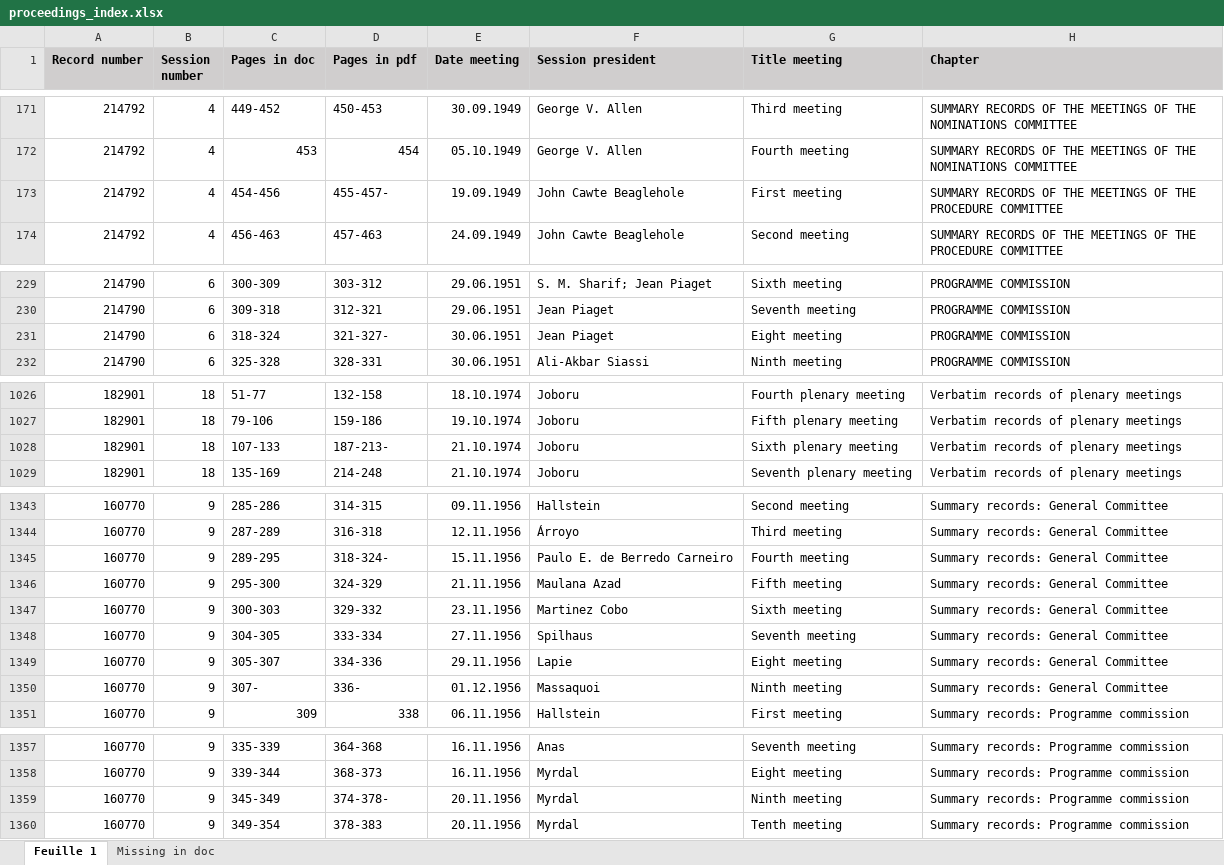
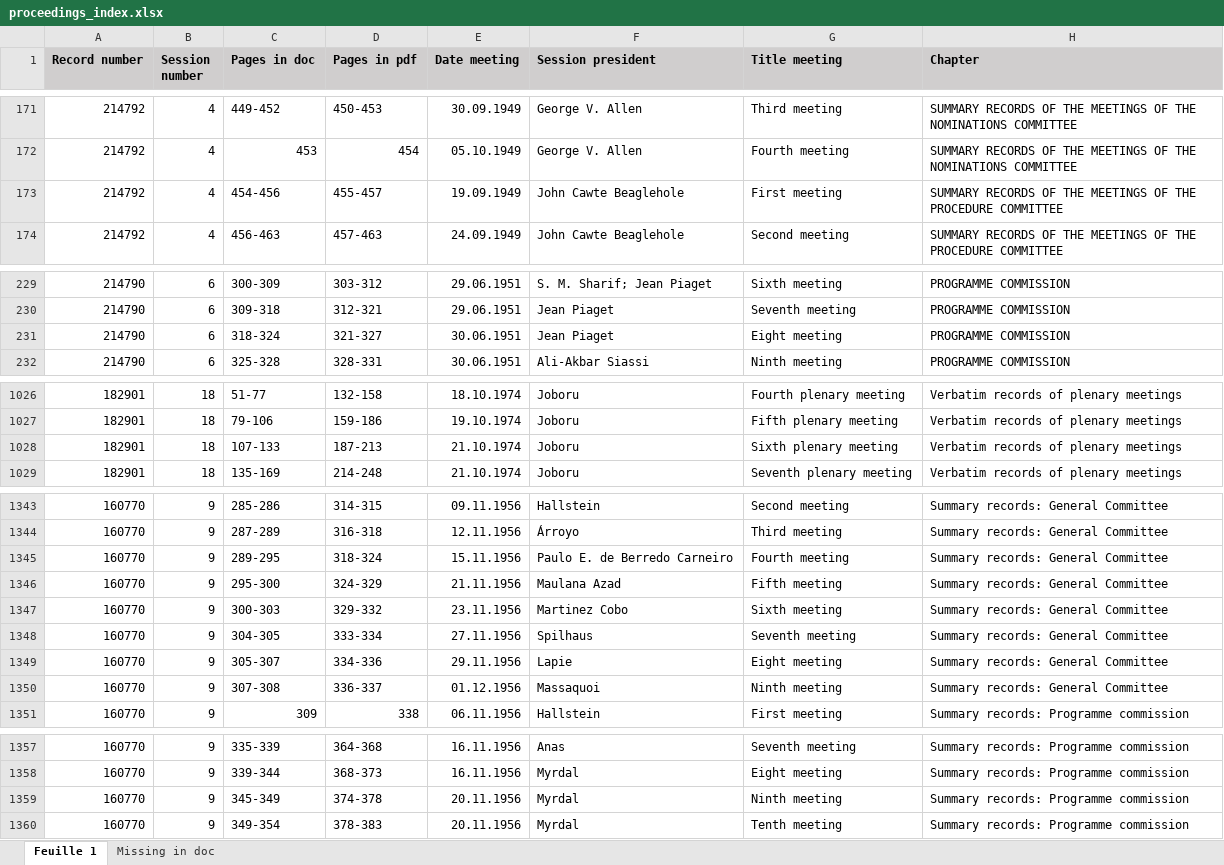
Before and after one commit to inidun/proceedings_curation, an Excel workbook: data/source/proceedings_index.xlsx, sheet Feuille 1, drawn as a sheet; only a part is shown, gaps mark what is left out; values as stored, in another font and other column widths than the file's, no borders; the diff covers the shown part only; the diff names each change by its address in the sheet, - before the commit and + after, or states it on an @@ line.

Commit message:
Updated proceedings index. Resolves #6

```diff
--- a/data/source/proceedings_index.xlsx (sheet Feuille 1)
+++ b/data/source/proceedings_index.xlsx (sheet Feuille 1)
-D173 (Pages in pdf): 455-457-
+D173 (Pages in pdf): 455-457
-D231 (Pages in pdf): 321-327-
+D231 (Pages in pdf): 321-327
-D1028 (Pages in pdf): 187-213-
+D1028 (Pages in pdf): 187-213
-D1345 (Pages in pdf): 318-324-
+D1345 (Pages in pdf): 318-324
-C1350 (Pages in doc): 307-
+C1350 (Pages in doc): 307-308
-D1350 (Pages in pdf): 336-
+D1350 (Pages in pdf): 336-337
-D1359 (Pages in pdf): 374-378-
+D1359 (Pages in pdf): 374-378
```
Also changed, not shown: 1 edited cell elsewhere in this sheet.
